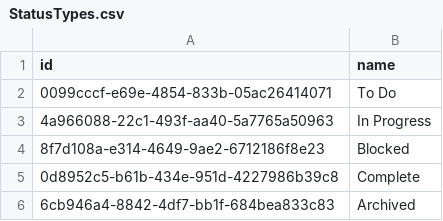
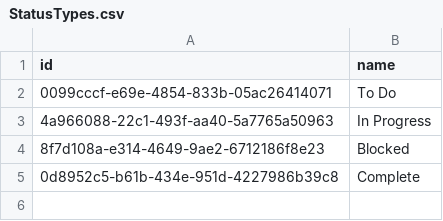
Before and after one commit to MarisaRichmond94/TaskManager, a CSV file: server/src/main/resources/db/changelog/migrations/data/StatusTypes.csv, drawn as a sheet; the diff names each change by its address in the sheet, - before the commit and + after, or states it on an @@ line.

```diff
--- a/server/src/main/resources/db/changelog/migrations/data/StatusTypes.csv
+++ b/server/src/main/resources/db/changelog/migrations/data/StatusTypes.csv
-row 6: 6cb946a4-8842-4df7-bb1f-684bea833c83 | Archived
```
Also changed, not shown: 36 other files.
